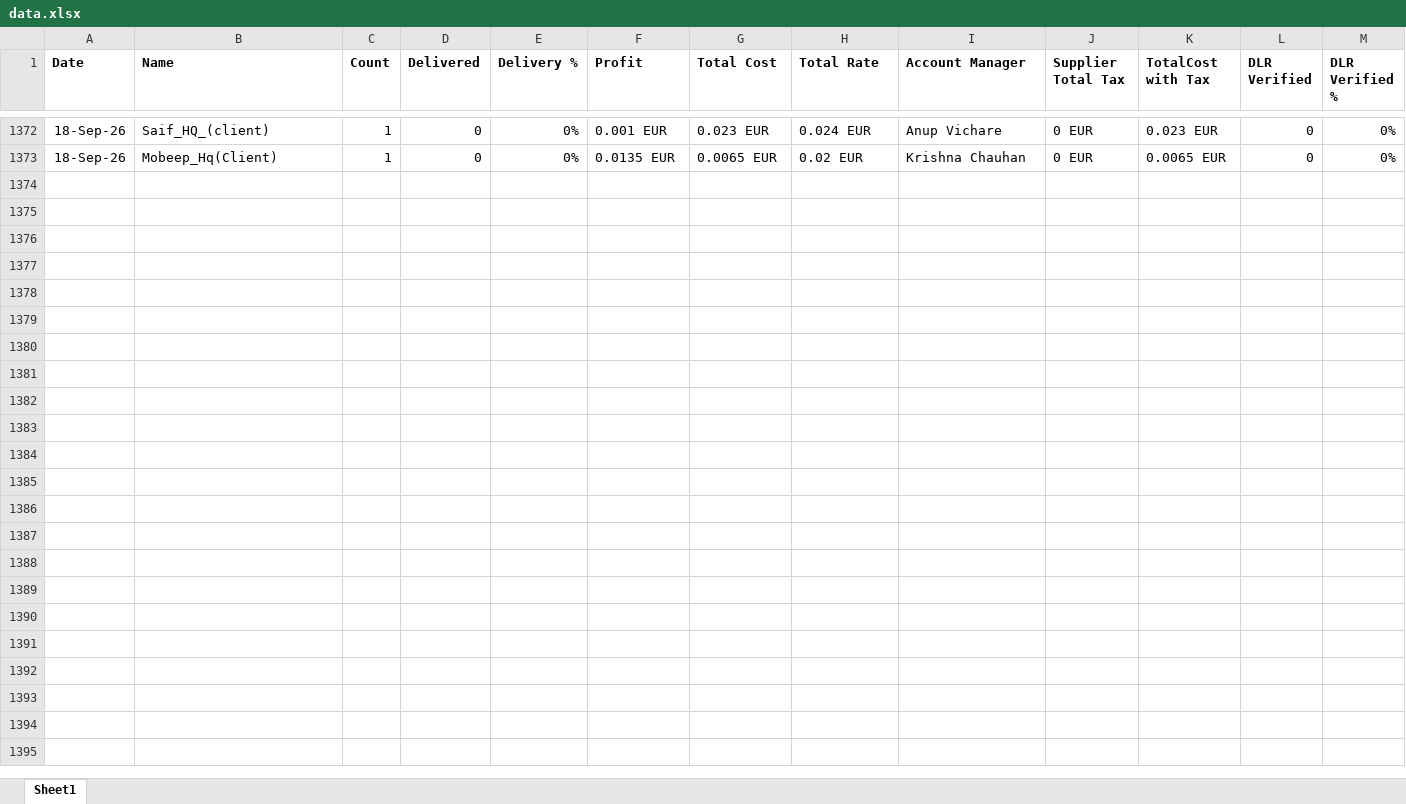
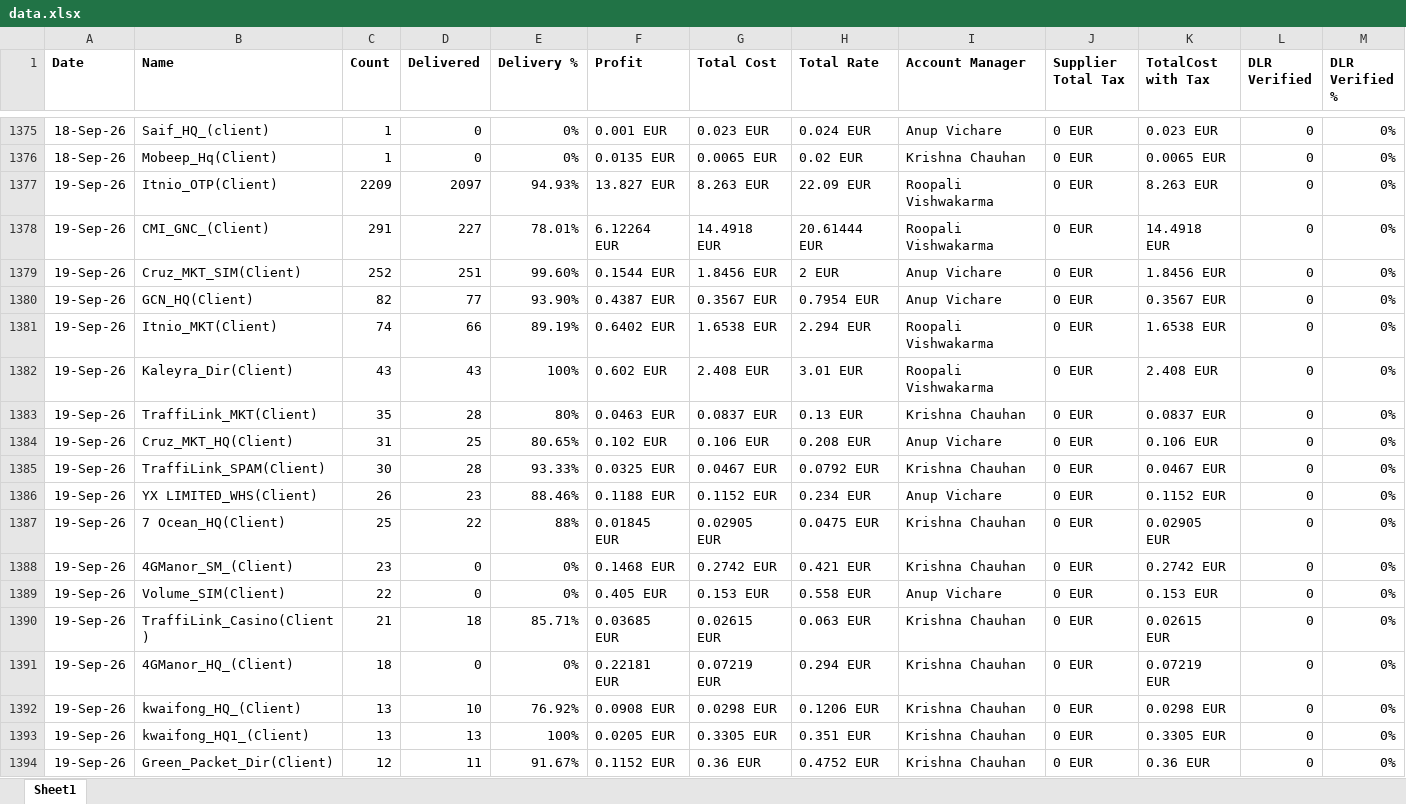
Before and after one commit to sayed-saad/Salefile, an Excel workbook: data.xlsx, sheet Sheet1, drawn as a sheet; only a part is shown, gaps mark what is left out; values as stored, in another font and other column widths than the file's, no borders; rows hold the shown columns only; the diff covers the shown part only; the diff names each change by its address in the sheet, - before the commit and + after, or states it on an @@ line.

Commit message:
push

```diff
--- a/data.xlsx (sheet Sheet1)
+++ b/data.xlsx (sheet Sheet1)
+row 1377: 19-Sep-26 | Itnio_OTP(Client) | 2209 | 2097 | 94.93% | 13.827 EUR | 8.263 EUR | 22.09 EUR | Roopali Vishwakarma | 0 EUR | 8.263 EUR | 0 | 0%
+row 1378: 19-Sep-26 | CMI_GNC_(Client) | 291 | 227 | 78.01% | 6.12264 EUR | 14.4918 EUR | 20.61444 EUR | Roopali Vishwakarma | 0 EUR | 14.4918 EUR | 0 | 0%
+row 1379: 19-Sep-26 | Cruz_MKT_SIM(Client) | 252 | 251 | 99.60% | 0.1544 EUR | 1.8456 EUR | 2 EUR | Anup Vichare | 0 EUR | 1.8456 EUR | 0 | 0%
+row 1380: 19-Sep-26 | GCN_HQ(Client) | 82 | 77 | 93.90% | 0.4387 EUR | 0.3567 EUR | 0.7954 EUR | Anup Vichare | 0 EUR | 0.3567 EUR | 0 | 0%
+row 1381: 19-Sep-26 | Itnio_MKT(Client) | 74 | 66 | 89.19% | 0.6402 EUR | 1.6538 EUR | 2.294 EUR | Roopali Vishwakarma | 0 EUR | 1.6538 EUR | 0 | 0%
+row 1382: 19-Sep-26 | Kaleyra_Dir(Client) | 43 | 43 | 100% | 0.602 EUR | 2.408 EUR | 3.01 EUR | Roopali Vishwakarma | 0 EUR | 2.408 EUR | 0 | 0%
+row 1383: 19-Sep-26 | TraffiLink_MKT(Client) | 35 | 28 | 80% | 0.0463 EUR | 0.0837 EUR | 0.13 EUR | Krishna Chauhan | 0 EUR | 0.0837 EUR | 0 | 0%
+row 1384: 19-Sep-26 | Cruz_MKT_HQ(Client) | 31 | 25 | 80.65% | 0.102 EUR | 0.106 EUR | 0.208 EUR | Anup Vichare | 0 EUR | 0.106 EUR | 0 | 0%
+row 1385: 19-Sep-26 | TraffiLink_SPAM(Client) | 30 | 28 | 93.33% | 0.0325 EUR | 0.0467 EUR | 0.0792 EUR | Krishna Chauhan | 0 EUR | 0.0467 EUR | 0 | 0%
+row 1386: 19-Sep-26 | YX LIMITED_WHS(Client) | 26 | 23 | 88.46% | 0.1188 EUR | 0.1152 EUR | 0.234 EUR | Anup Vichare | 0 EUR | 0.1152 EUR | 0 | 0%
+row 1387: 19-Sep-26 | 7 Ocean_HQ(Client) | 25 | 22 | 88% | 0.01845 EUR | 0.02905 EUR | 0.0475 EUR | Krishna Chauhan | 0 EUR | 0.02905 EUR | 0 | 0%
+row 1388: 19-Sep-26 | 4GManor_SM_(Client) | 23 | 0 | 0% | 0.1468 EUR | 0.2742 EUR | 0.421 EUR | Krishna Chauhan | 0 EUR | 0.2742 EUR | 0 | 0%
+row 1389: 19-Sep-26 | Volume_SIM(Client) | 22 | 0 | 0% | 0.405 EUR | 0.153 EUR | 0.558 EUR | Anup Vichare | 0 EUR | 0.153 EUR | 0 | 0%
+row 1390: 19-Sep-26 | TraffiLink_Casino(Client) | 21 | 18 | 85.71% | 0.03685 EUR | 0.02615 EUR | 0.063 EUR | Krishna Chauhan | 0 EUR | 0.02615 EUR | 0 | 0%
+row 1391: 19-Sep-26 | 4GManor_HQ_(Client) | 18 | 0 | 0% | 0.22181 EUR | 0.07219 EUR | 0.294 EUR | Krishna Chauhan | 0 EUR | 0.07219 EUR | 0 | 0%
+row 1392: 19-Sep-26 | kwaifong_HQ_(Client) | 13 | 10 | 76.92% | 0.0908 EUR | 0.0298 EUR | 0.1206 EUR | Krishna Chauhan | 0 EUR | 0.0298 EUR | 0 | 0%
+row 1393: 19-Sep-26 | kwaifong_HQ1_(Client) | 13 | 13 | 100% | 0.0205 EUR | 0.3305 EUR | 0.351 EUR | Krishna Chauhan | 0 EUR | 0.3305 EUR | 0 | 0%
+row 1394: 19-Sep-26 | Green_Packet_Dir(Client) | 12 | 11 | 91.67% | 0.1152 EUR | 0.36 EUR | 0.4752 EUR | Krishna Chauhan | 0 EUR | 0.36 EUR | 0 | 0%
```
Also changed, not shown: 45 added rows, 10 removed rows, 1 moved row and 216 edited cells elsewhere in this sheet.
